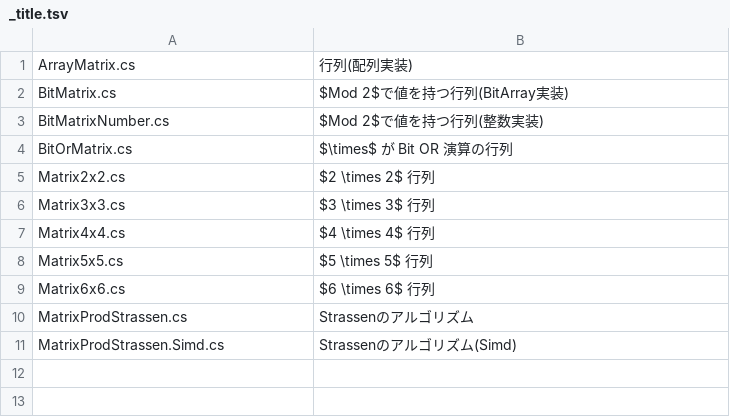
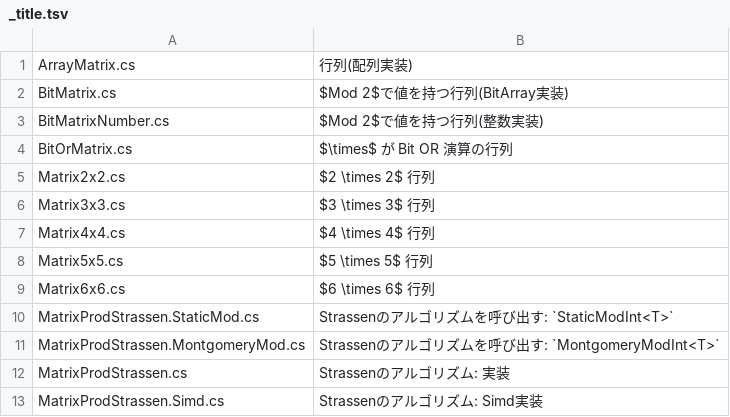
Before and after one commit to kzrnm/Kzrnm.Competitive, a TSV file: Library/Competitive.Library/Math/Matrix/_title.tsv, drawn as a sheet.

Commit message:
Strassen for MontgomeryModInt

```diff
--- a/Library/Competitive.Library/Math/Matrix/_title.tsv
+++ b/Library/Competitive.Library/Math/Matrix/_title.tsv
@@ -9,3 +9,5 @@ Matrix5x5.cs	$5 \times 5$ 行列
 Matrix6x6.cs	$6 \times 6$ 行列
-MatrixProdStrassen.cs	Strassenのアルゴリズム
-MatrixProdStrassen.Simd.cs	Strassenのアルゴリズム(Simd)
+MatrixProdStrassen.StaticMod.cs	Strassenのアルゴリズムを呼び出す: `StaticModInt<T>`
+MatrixProdStrassen.MontgomeryMod.cs	Strassenのアルゴリズムを呼び出す: `MontgomeryModInt<T>`
+MatrixProdStrassen.cs	Strassenのアルゴリズム: 実装
+MatrixProdStrassen.Simd.cs	Strassenのアルゴリズム: Simd実装
```
Also changed, not shown: 9 other files.
